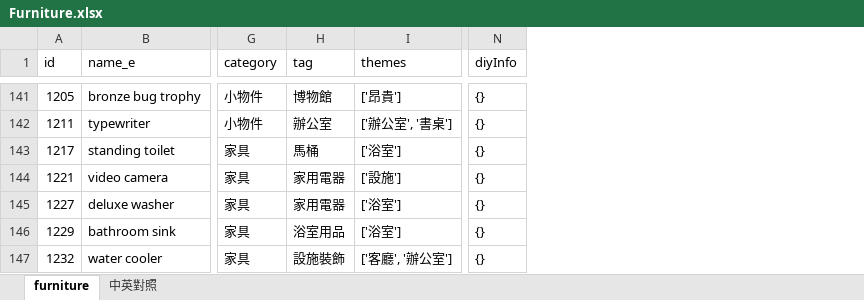
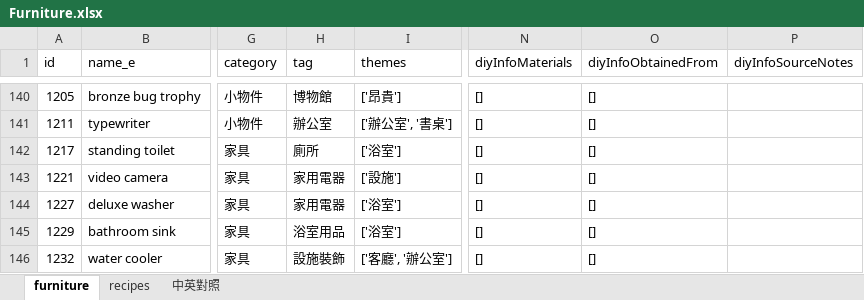
Before and after one commit to HuskyHsu/NookAssets, an Excel workbook: tempData/Furniture.xlsx, sheet furniture, drawn as a sheet; only a part is shown, gaps mark what is left out; values as stored, in another font and other column widths than the file's, no borders; removed rows and columns are numbered as before the commit, all else as after; the diff covers the shown part only; the diff names each change by its address in the sheet, - before the commit and + after, or states it on an @@ line.

```diff
--- a/tempData/Furniture.xlsx (sheet furniture)
+++ b/tempData/Furniture.xlsx (sheet furniture)
+sheet tab: recipes
-column N (diyInfo), rows 141-147: all {}
+column N (diyInfoMaterials), rows 140-146: all []
+column O (diyInfoObtainedFrom), rows 140-146: all []
+column P (diyInfoSourceNotes), empty
-H142 (tag): 馬桶
+H142 (tag): 廁所
```
Also changed, not shown: 1 moved row and 122 edited cells elsewhere in this sheet, sheet 中英對照, 5 other files.
